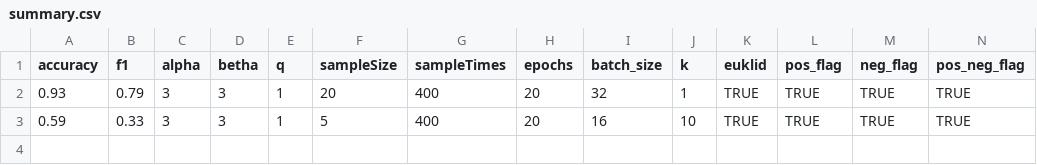
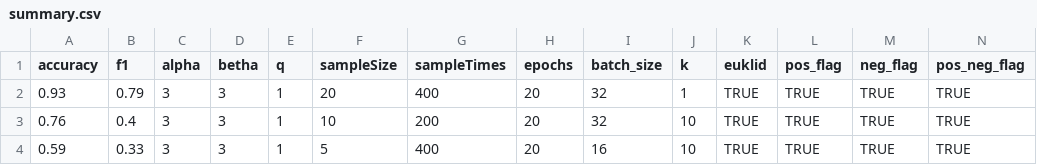
Before and after one commit to ThioRedoxin/Uploader, a CSV file: summary.csv, drawn as a sheet; only a part is shown; rows hold the shown columns only; the diff names each change by its address in the sheet, - before the commit and + after, or states it on an @@ line.

Commit message:
new update

```diff
--- a/summary.csv
+++ b/summary.csv
+row 3: 0.76 | 0.4 | 3 | 3 | 1 | 10 | 200 | 20 | 32 | 10 | TRUE | TRUE | TRUE | TRUE
```
